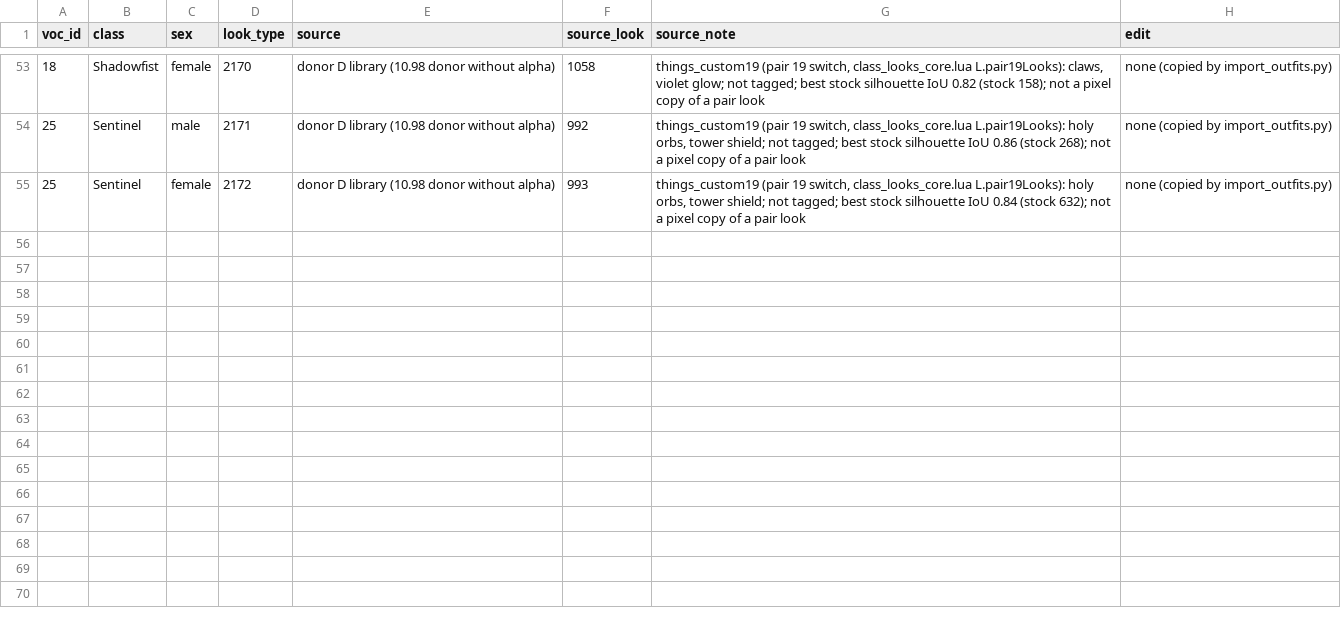
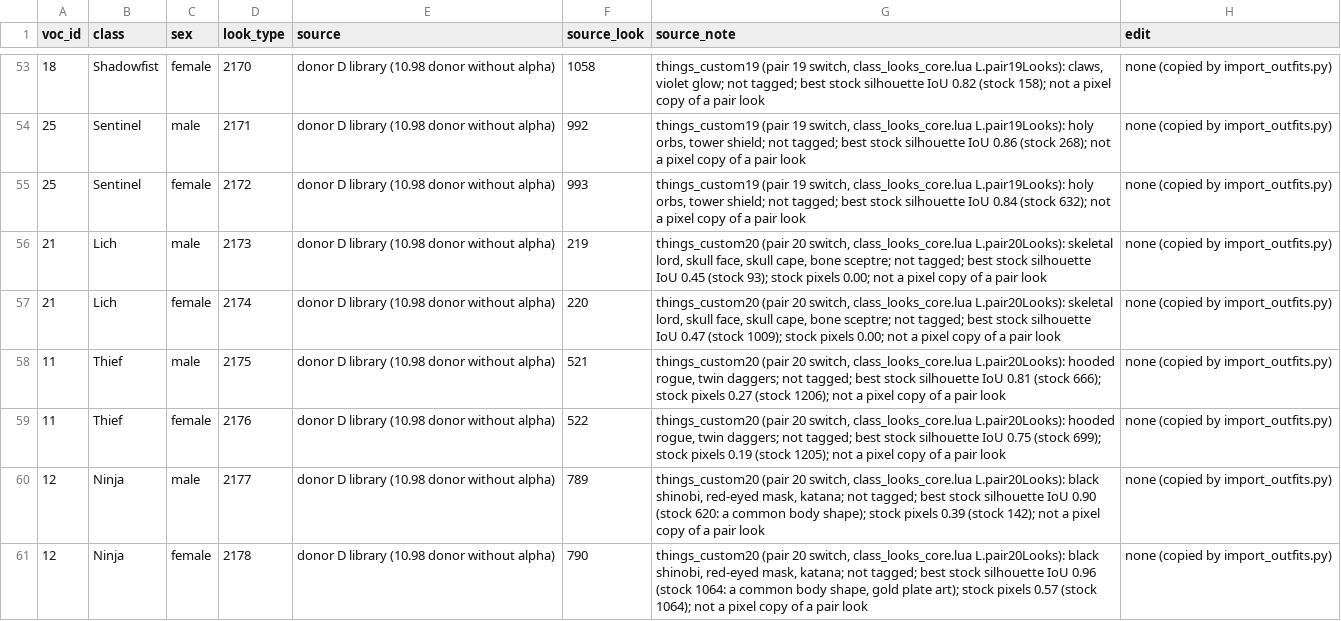
Before and after one commit to lucas1089/cinders-of-chaos, a CSV file: client/tools/outfit_art/class_looks_sources.csv, drawn as a sheet; only a part is shown, gaps mark what is left out; the diff covers the shown part only.

```diff
--- a/client/tools/outfit_art/class_looks_sources.csv
+++ b/client/tools/outfit_art/class_looks_sources.csv
@@ -55 +55,7 @@ voc_id,class,sex,look_type,source,source_look,source_note,edit
 25,Sentinel,female,2172,donor D library (10.98 donor without alpha),993,"things_custom19 (pair 19 switch, class_looks_core.lua L.pair19Looks): holy orbs, tower shield; not tagged; best stock silhouette IoU 0.84 (stock 632); not a pixel copy of a pair look",none (copied by import_outfits.py)
+21,Lich,male,2173,donor D library (10.98 donor without alpha),219,"things_custom20 (pair 20 switch, class_looks_core.lua L.pair20Looks): skeletal lord, skull face, skull cape, bone sceptre; not tagged; best stock silhouette IoU 0.45 (stock 93); stock pixels 0.00; not a pixel copy of a pair look",none (copied by import_outfits.py)
+21,Lich,female,2174,donor D library (10.98 donor without alpha),220,"things_custom20 (pair 20 switch, class_looks_core.lua L.pair20Looks): skeletal lord, skull face, skull cape, bone sceptre; not tagged; best stock silhouette IoU 0.47 (stock 1009); stock pixels 0.00; not a pixel copy of a pair look",none (copied by import_outfits.py)
+11,Thief,male,2175,donor D library (10.98 donor without alpha),521,"things_custom20 (pair 20 switch, class_looks_core.lua L.pair20Looks): hooded rogue, twin daggers; not tagged; best stock silhouette IoU 0.81 (stock 666); stock pixels 0.27 (stock 1206); not a pixel copy of a pair look",none (copied by import_outfits.py)
+11,Thief,female,2176,donor D library (10.98 donor without alpha),522,"things_custom20 (pair 20 switch, class_looks_core.lua L.pair20Looks): hooded rogue, twin daggers; not tagged; best stock silhouette IoU 0.75 (stock 699); stock pixels 0.19 (stock 1205); not a pixel copy of a pair look",none (copied by import_outfits.py)
+12,Ninja,male,2177,donor D library (10.98 donor without alpha),789,"things_custom20 (pair 20 switch, class_looks_core.lua L.pair20Looks): black shinobi, red-eyed mask, katana; not tagged; best stock silhouette IoU 0.90 (stock 620: a common body shape); stock pixels 0.39 (stock 142); not a pixel copy of a pair look",none (copied by import_outfits.py)
+12,Ninja,female,2178,donor D library (10.98 donor without alpha),790,"things_custom20 (pair 20 switch, class_looks_core.lua L.pair20Looks): black shinobi, red-eyed mask, katana; not tagged; best stock silhouette IoU 0.96 (stock 1064: a common body shape, gold plate art); stock pixels 0.57 (stock 1064); not a pixel copy of a pair look",none (copied by import_outfits.py)
```
Also changed, not shown: 6 added rows elsewhere in this file, 19 other files.
